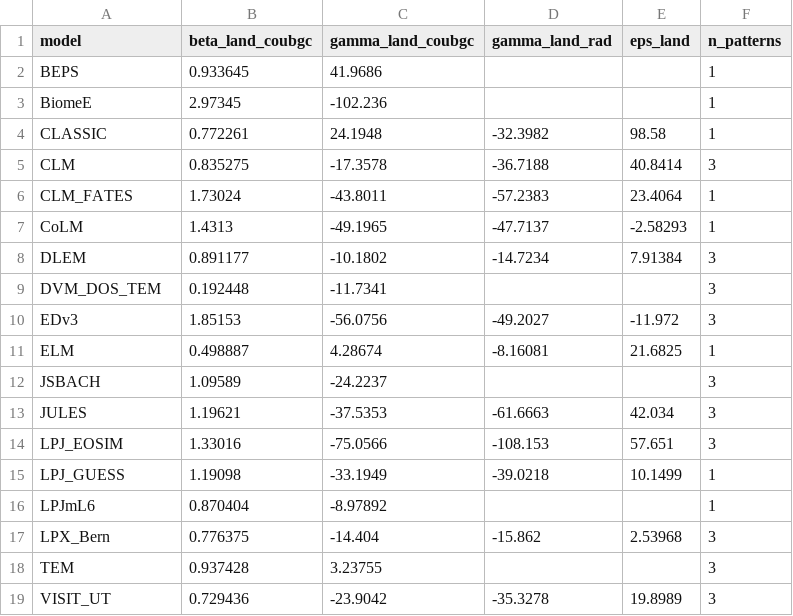
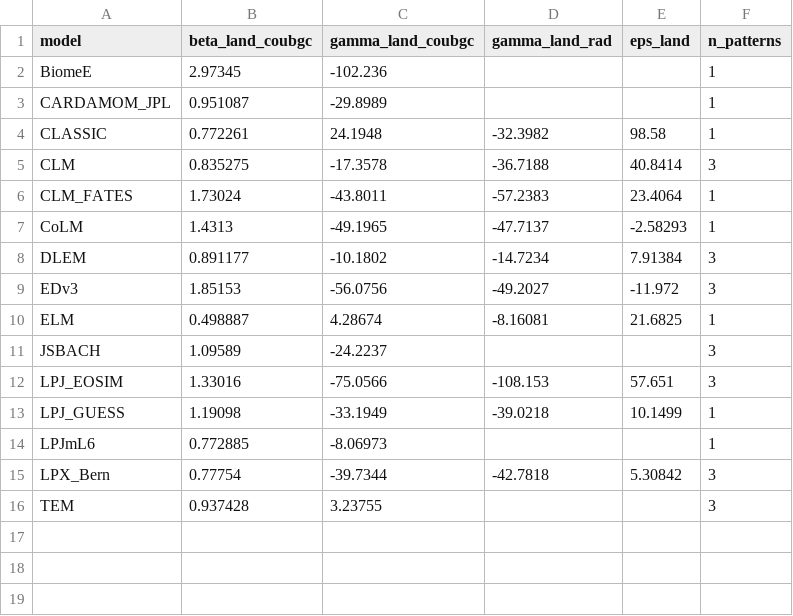
Before and after one commit to benmsanderson/tcre_mini, a CSV file: results/wiemip/values_patternmean.csv, drawn as a sheet.

```diff
--- a/results/wiemip/values_patternmean.csv
+++ b/results/wiemip/values_patternmean.csv
@@ -1,4 +1,4 @@
 model,beta_land_coubgc,gamma_land_coubgc,gamma_land_rad,eps_land,n_patterns
-BEPS,0.933645,41.9686,,,1
 BiomeE,2.97345,-102.236,,,1
+CARDAMOM_JPL,0.951087,-29.8989,,,1
 CLASSIC,0.772261,24.1948,-32.3982,98.58,1
@@ -8,3 +8,2 @@ CoLM,1.4313,-49.1965,-47.7137,-2.58293,1
 DLEM,0.891177,-10.1802,-14.7234,7.91384,3
-DVM_DOS_TEM,0.192448,-11.7341,,,3
 EDv3,1.85153,-56.0756,-49.2027,-11.972,3
@@ -12,8 +11,6 @@ ELM,0.498887,4.28674,-8.16081,21.6825,1
 JSBACH,1.09589,-24.2237,,,3
-JULES,1.19621,-37.5353,-61.6663,42.034,3
 LPJ_EOSIM,1.33016,-75.0566,-108.153,57.651,3
 LPJ_GUESS,1.19098,-33.1949,-39.0218,10.1499,1
-LPJmL6,0.870404,-8.97892,,,1
-LPX_Bern,0.776375,-14.404,-15.862,2.53968,3
+LPJmL6,0.772885,-8.06973,,,1
+LPX_Bern,0.77754,-39.7344,-42.7818,5.30842,3
 TEM,0.937428,3.23755,,,3
-VISIT_UT,0.729436,-23.9042,-35.3278,19.8989,3
```
Also changed, not shown: results/wiemip/feedbacks_long.csv, results/wiemip/paired_effects.csv, 20 other files.
